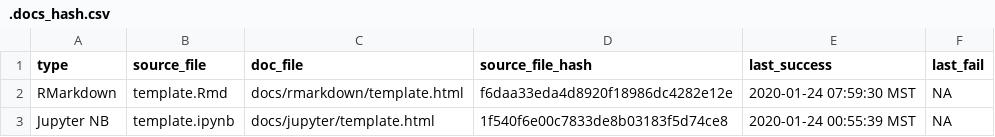
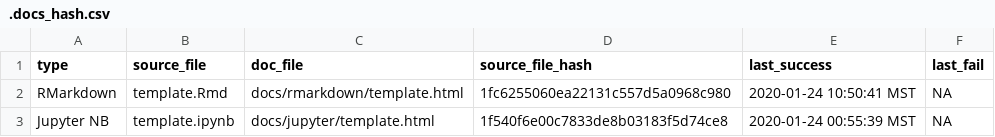
Before and after one commit to KopfLab/project_template, a CSV file: docs/.docs_hash.csv, drawn as a sheet.

```diff
--- a/docs/.docs_hash.csv
+++ b/docs/.docs_hash.csv
@@ -1,3 +1,3 @@
 type,source_file,doc_file,source_file_hash,last_success,last_fail
-RMarkdown,template.Rmd,docs/rmarkdown/template.html,f6daa33eda4d8920f18986dc4282e12e,2020-01-24 07:59:30 MST,NA
+RMarkdown,template.Rmd,docs/rmarkdown/template.html,1fc6255060ea22131c557d5a0968c980,2020-01-24 10:50:41 MST,NA
 Jupyter NB,template.ipynb,docs/jupyter/template.html,1f540f6e00c7833de8b03183f5d74ce8,2020-01-24 00:55:39 MST,NA
```
Also changed, not shown: 2 other files.
